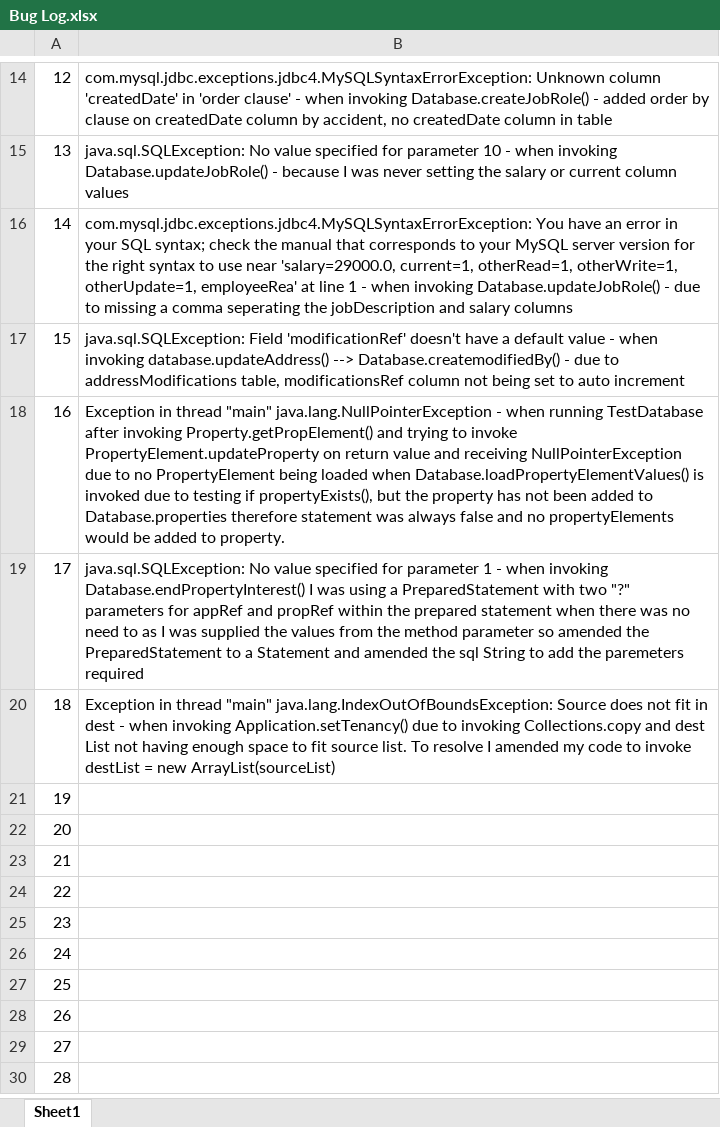
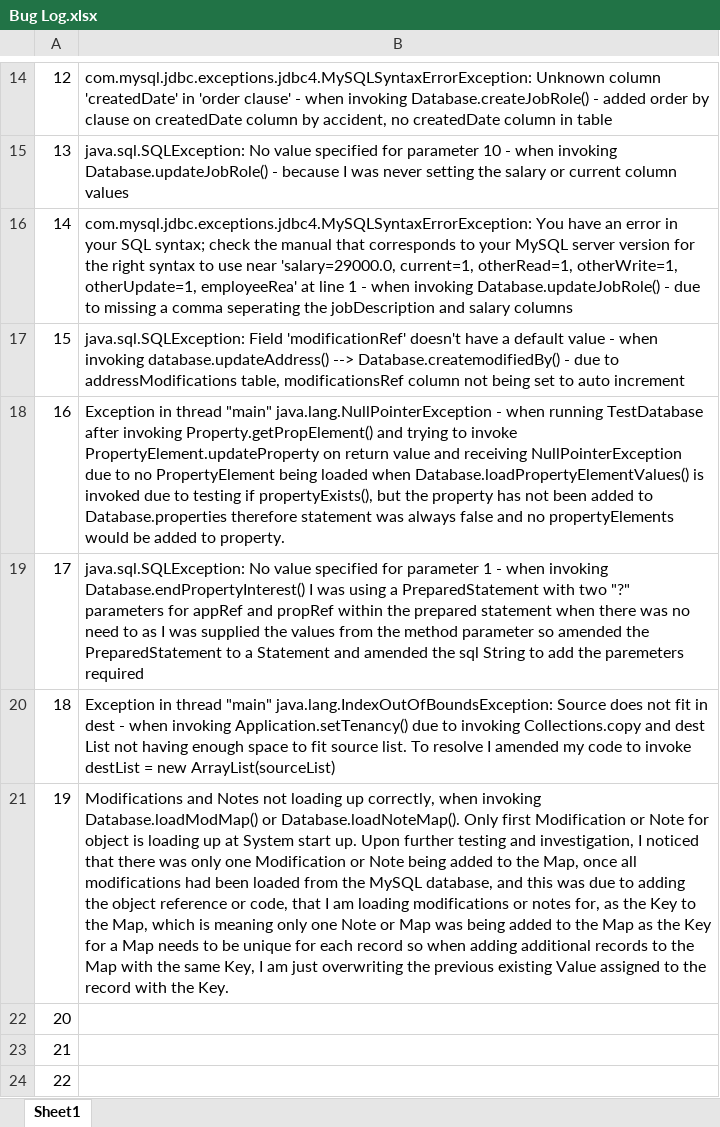
Before and after one commit to Edwards9489/estatge-agent-system, an Excel workbook: MScProperties/Bug Log.xlsx, sheet Sheet1, drawn as a sheet; only a part is shown, gaps mark what is left out; the shorter side is filled out with more unchanged rows; values as stored, in another font and other column widths than the file's, no borders; the diff names each change by its address in the sheet, - before the commit and + after, or states it on an @@ line.

Commit message:
TESTING Database class after implementation of Note class for each Object

```diff
--- a/MScProperties/Bug Log.xlsx (sheet Sheet1)
+++ b/MScProperties/Bug Log.xlsx (sheet Sheet1)
-B21: (empty)
+B21: Modifications and Notes not loading up correctly, when invoking Database.loadModMap() or Database.loadNoteMap(). Only first Modification or Note for object is loading up at System start up. Upon further testing and investigation, I noticed that there was only one Modification or Note being added to the Map, once all modifications had been loaded from the MySQL database, and this was due to adding the object reference or code, that I am loading modifications or notes for, as the Key to the Map, which is meaning only one Note or Map was being added to the Map as the Key for a Map needs to be unique for each record so when adding additional records to the Map with the same Key, I am just overwriting the previous existing Value assigned to the record with the Key.
```
Also changed, not shown: 10 other files.
